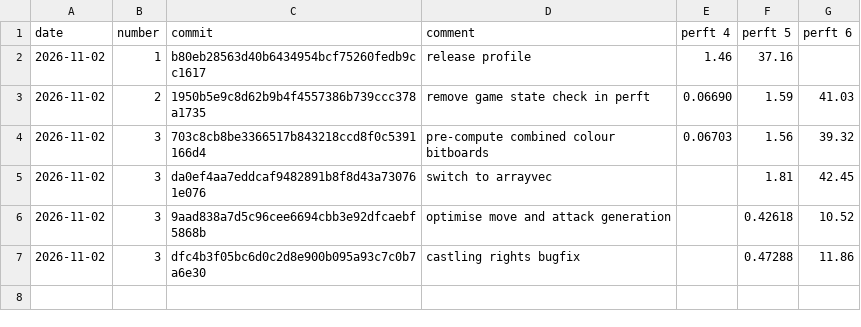
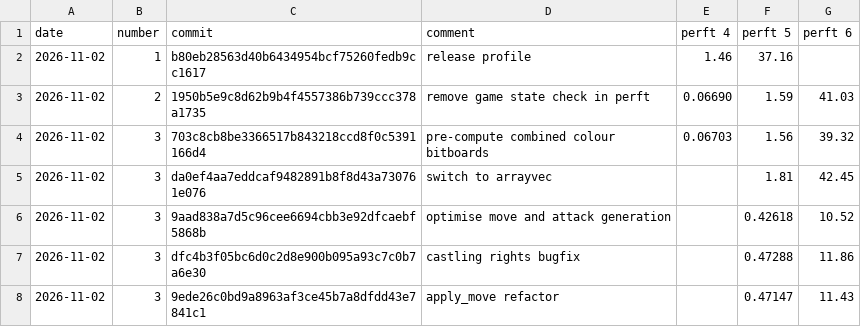
Before and after one commit to JoelvanIngen/robocor-rs, a CSV file: docs/perft_performance.csv, drawn as a sheet.

Commit message:
docs: update performance

```diff
--- a/docs/perft_performance.csv
+++ b/docs/perft_performance.csv
@@ -7 +7,2 @@ date,number,commit,comment,perft 4,perft 5,perft 6
 2026-11-02,3,dfc4b3f05bc6d0c2d8e900b095a93c7c0b7a6e30,castling rights bugfix,,0.47288,11.86
+2026-11-02,3,9ede26c0bd9a8963af3ce45b7a8dfdd43e7841c1,apply_move refactor,,0.47147,11.43
```
